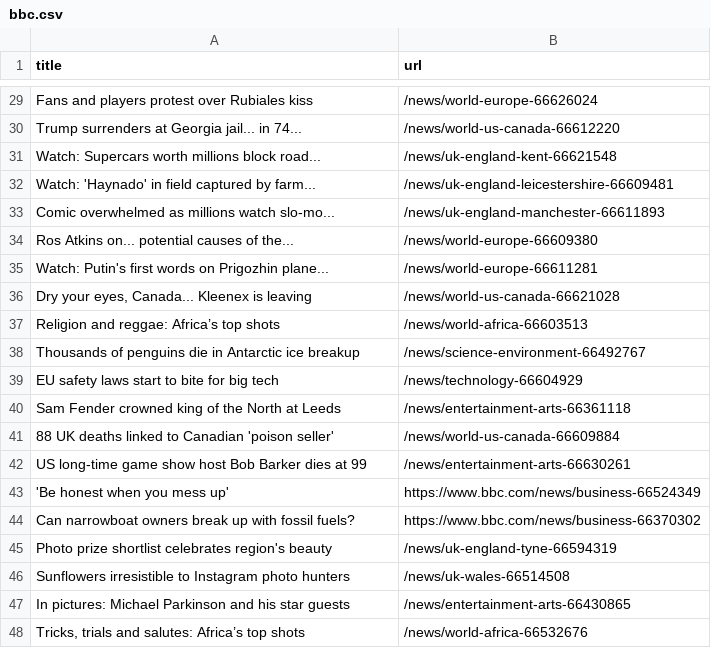
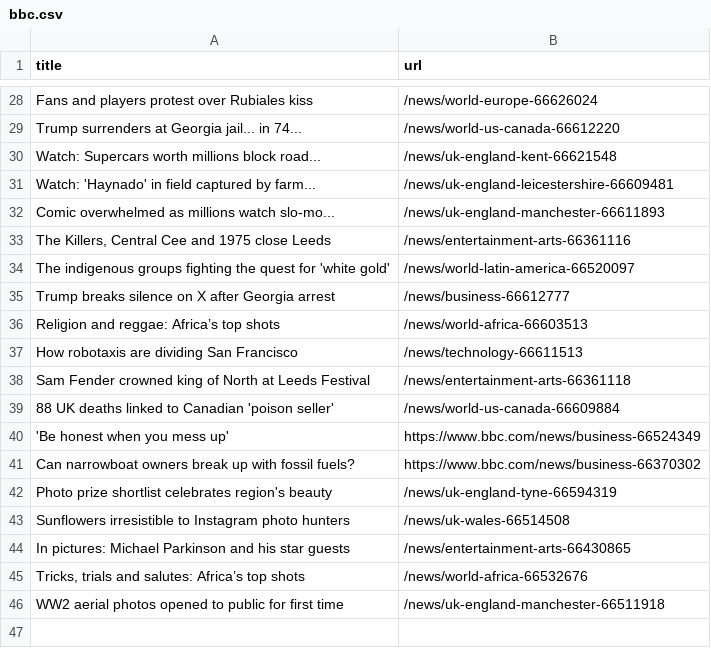
Before and after one commit to miotomita/automatic-scraper-bbc, a CSV file: bbc.csv, drawn as a sheet; only a part is shown, gaps mark what is left out; the shorter side is filled out with more unchanged rows; the diff covers the shown part only.

```diff
--- a/bbc.csv
+++ b/bbc.csv
@@ -33,11 +32,9 @@ Watch: 'Haynado' in field captured by farm...,/news/uk-england-leicestershire-66
 Comic overwhelmed as millions watch slo-mo...,/news/uk-england-manchester-66611893
-Ros Atkins on... potential causes of the...,/news/world-europe-66609380
-Watch: Putin's first words on Prigozhin plane...,/news/world-europe-66611281
-"Dry your eyes, Canada... Kleenex is leaving",/news/world-us-canada-66621028
+"The Killers, Central Cee and 1975 close Leeds",/news/entertainment-arts-66361116
+The indigenous groups fighting the quest for 'white gold',/news/world-latin-america-66520097
+Trump breaks silence on X after Georgia arrest,/news/business-66612777
 Religion and reggae: Africa’s top shots,/news/world-africa-66603513
-Thousands of penguins die in Antarctic ice breakup,/news/science-environment-66492767
-EU safety laws start to bite for big tech,/news/technology-66604929
-Sam Fender crowned king of the North at Leeds,/news/entertainment-arts-66361118
+How robotaxis are dividing San Francisco,/news/technology-66611513
+Sam Fender crowned king of North at Leeds Festival,/news/entertainment-arts-66361118
 88 UK deaths linked to Canadian 'poison seller',/news/world-us-canada-66609884
-US long-time game show host Bob Barker dies at 99,/news/entertainment-arts-66630261
 'Be honest when you mess up',https://www.bbc.com/news/business-66524349
```
Also changed, not shown: 19 added rows, 20 removed rows and 2 edited cells elsewhere in this file.
